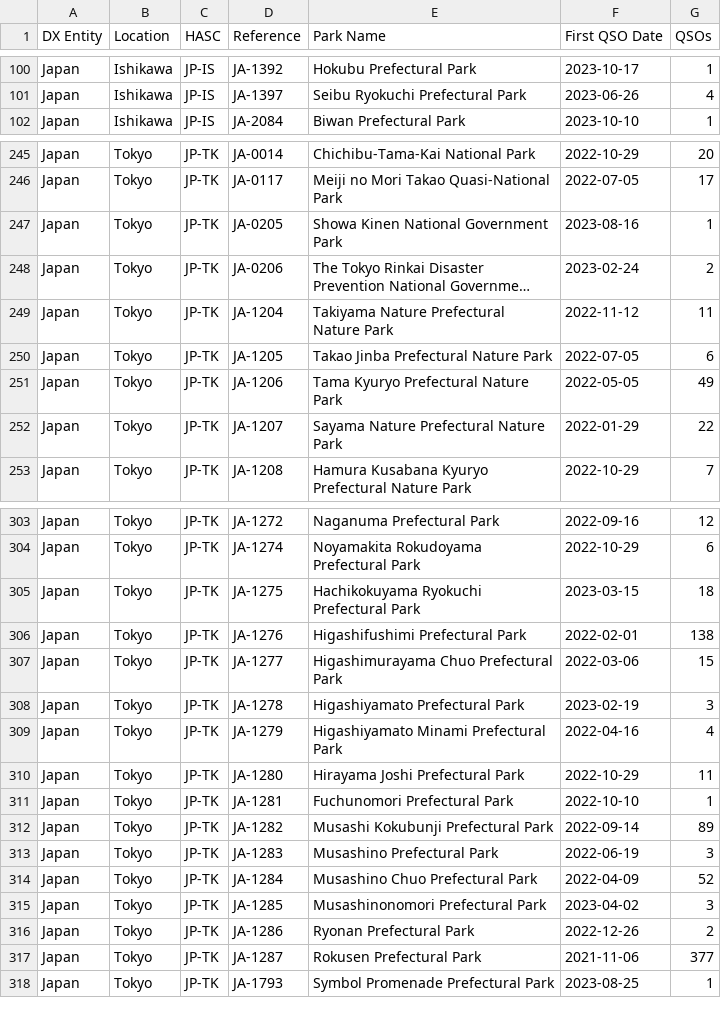
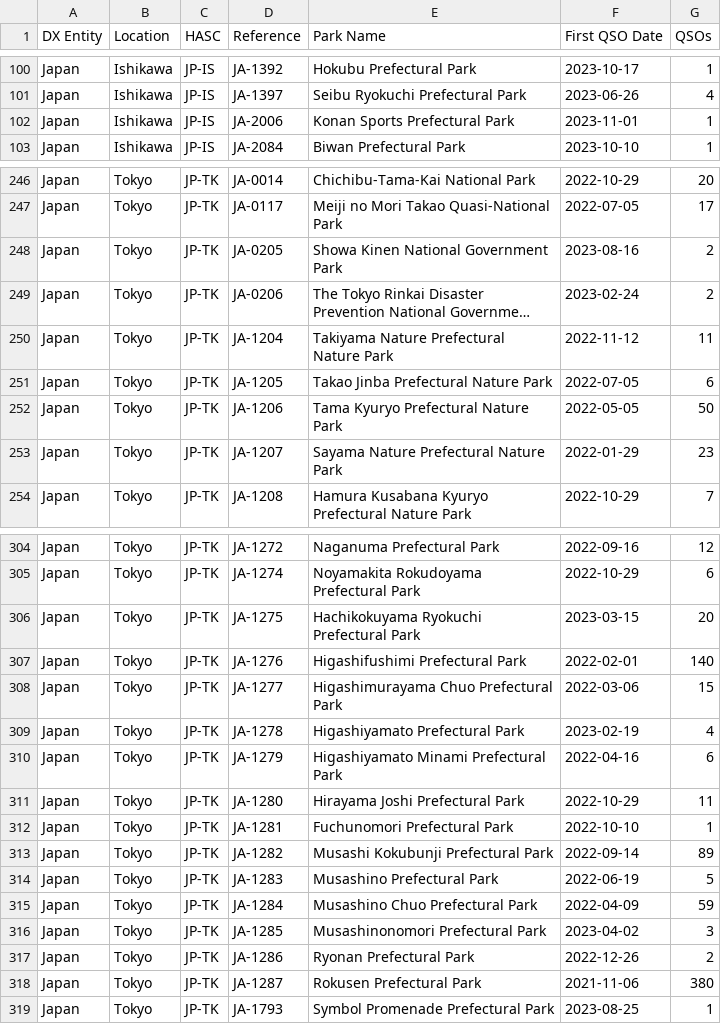
Before and after one commit to tyjcode/y001, a CSV file: hunter_parks.csv, drawn as a sheet; only a part is shown, gaps mark what is left out; long unchanged cells end in …; addresses are those after the commit; the diff covers the shown part only; the diff names each change by its address in the sheet, - before the commit and + after, or states it on an @@ line.

```diff
--- a/hunter_parks.csv
+++ b/hunter_parks.csv
+row 102: Japan | Ishikawa | JP-IS | JA-2006 | Konan Sports Prefectural Park | 2023-11-01 | 1
-G248 (QSOs): 1
+G248 (QSOs): 2
-G252 (QSOs): 49
+G252 (QSOs): 50
-G253 (QSOs): 22
+G253 (QSOs): 23
-G306 (QSOs): 18
+G306 (QSOs): 20
-G307 (QSOs): 138
+G307 (QSOs): 140
-G309 (QSOs): 3
+G309 (QSOs): 4
-G310 (QSOs): 4
+G310 (QSOs): 6
-G314 (QSOs): 3
+G314 (QSOs): 5
-G315 (QSOs): 52
+G315 (QSOs): 59
-G318 (QSOs): 377
+G318 (QSOs): 380
```
Also changed, not shown: 12 edited cells elsewhere in this file.
